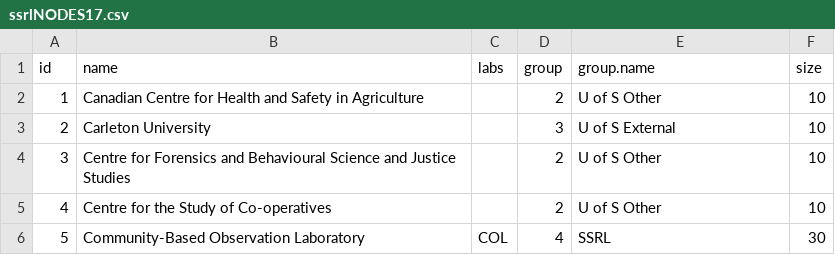
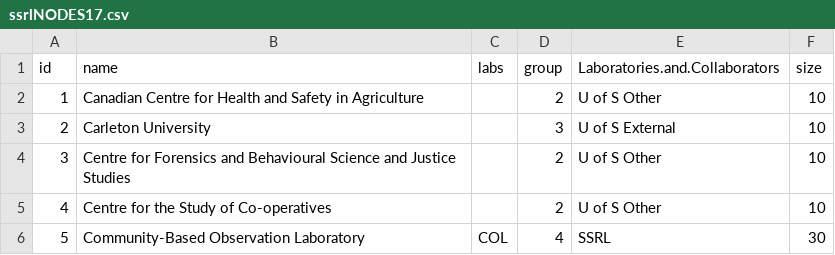
Before and after one commit to AhmadMobin/SSRL201712018, a CSV file: ssrlNODES17.csv, drawn as a sheet; only a part is shown.

Commit message:
Nodes df 2017 & 2018

```diff
--- a/ssrlNODES17.csv
+++ b/ssrlNODES17.csv
@@ -1,2 +1,2 @@
-id,name,labs,group,group.name,size
+id,name,labs,group,Laboratories.and.Collaborators,size
 1,Canadian Centre for Health and Safety in Agriculture,,2,U of S Other,10
```
Also changed, not shown: ssrlNODES18.csv.
